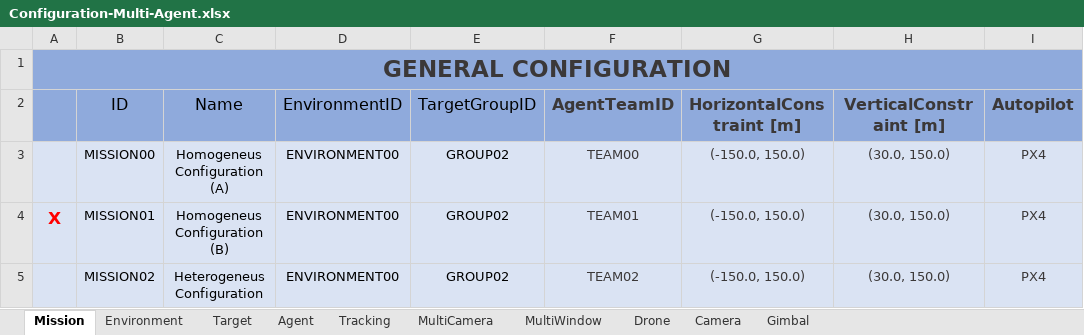
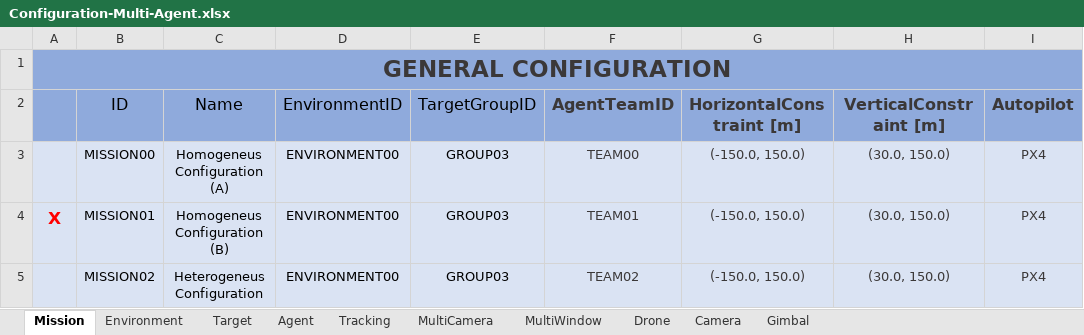
Before and after one commit to JoseLopez36/FlyChams-ROS2, an Excel workbook: src/flychams_common/config/Configuration-Multi-Agent.xlsx, sheet Mission, drawn as a sheet; only a part is shown; values as stored, in another font and other column widths than the file's, no borders; table styles not drawn; the diff names each change by its address in the sheet, - before the commit and + after, or states it on an @@ line.

Commit message:
Launch agent assignment asynchronously

```diff
--- a/src/flychams_common/config/Configuration-Multi-Agent.xlsx (sheet Mission)
+++ b/src/flychams_common/config/Configuration-Multi-Agent.xlsx (sheet Mission)
-E3:E5 (TargetGroupID): GROUP02
+E3:E5 (TargetGroupID): GROUP03
```
Also changed, not shown: 4 other files.
